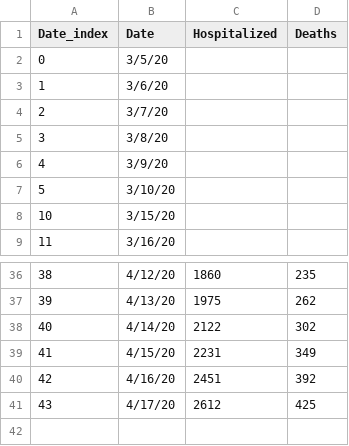
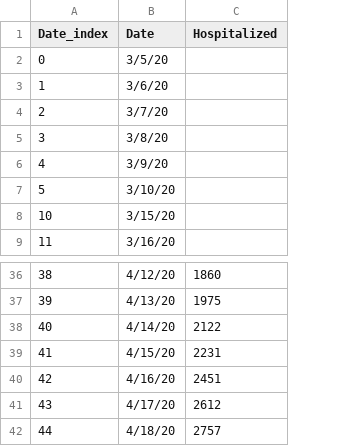
Before and after one commit to akonstodata/md_county_covid, a CSV file: data/MD_covid_H.csv, drawn as a sheet; only a part is shown, gaps mark what is left out; removed rows and columns are numbered as before the commit, all else as after; the diff names each change by its address in the sheet, - before the commit and + after, or states it on an @@ line.

```diff
--- a/data/MD_covid_H.csv
+++ b/data/MD_covid_H.csv
-column D (Deaths), rows 36-41: 235 | 262 | 302 | 349 | 392 | 425
+row 42: 44 | 4/18/20 | 2757
```
Also changed, not shown: data/MD_county_covid.csv, data/MD_covid_D.csv.
